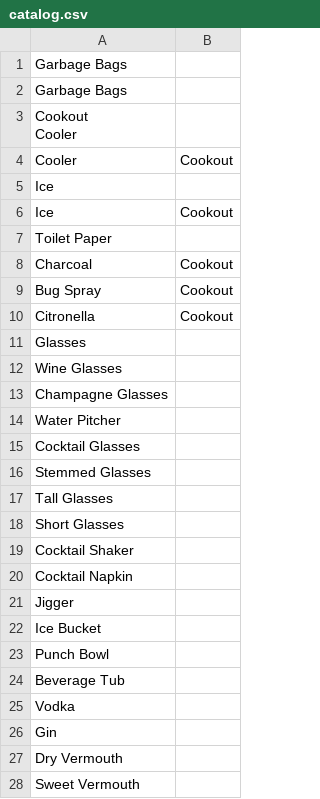
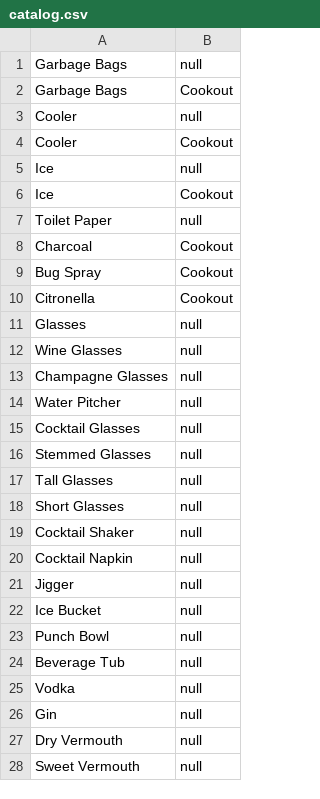
Before and after one commit to patton307/SchindigApp, a CSV file: catalog.csv, drawn as a sheet; only a part is shown; removed rows and columns are numbered as before the commit, all else as after; ↵ is a line break in a cell; the diff covers the shown part only; the diff names each change by its address in the sheet, - before the commit and + after, or states it on an @@ line.

Commit message:
Cross your fingers.. updated /favor route & catalog.csv

```diff
--- a/catalog.csv
+++ b/catalog.csv
-B1: (empty)
+B1: null
-B2: (empty)
+B2: Cookout
-row 3: Cookout ↵ Cooler
+row 3: Cooler | null
-B5: (empty)
+B5: null
-B7: (empty)
+B7: null
-B11:B28: (empty)
+B11:B28: null
```
Also changed, not shown: 47 edited cells elsewhere in this file, wizard.csv, 2 other files.
